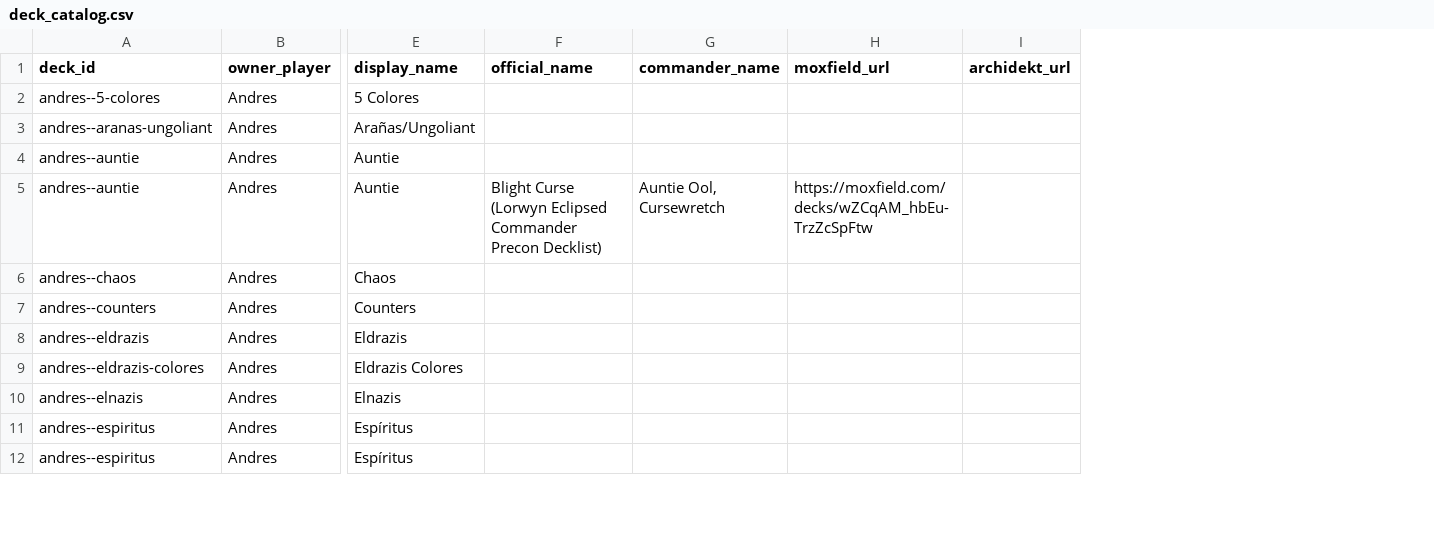
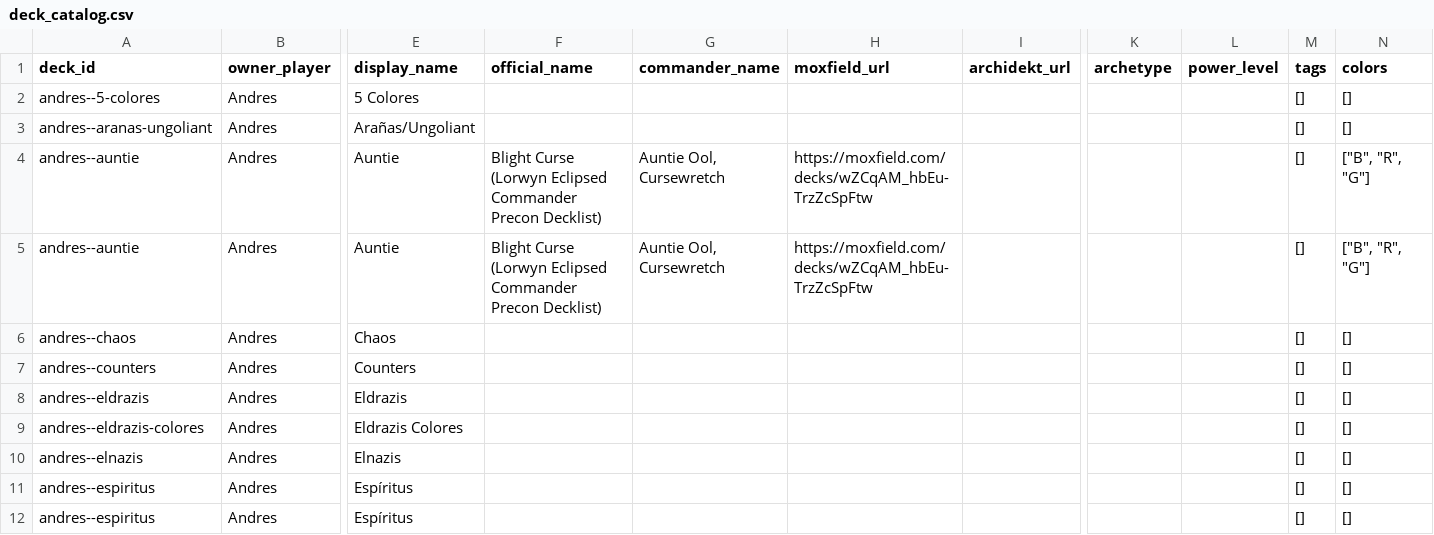
Before and after one commit to Jos242/magicStats, a CSV file: data/deck_catalog.csv, drawn as a sheet; only a part is shown, gaps mark what is left out; the diff names each change by its address in the sheet, - before the commit and + after, or states it on an @@ line.

```diff
--- a/data/deck_catalog.csv
+++ b/data/deck_catalog.csv
+column K (archetype), empty
+column L (power_level), empty
+column M (tags), rows 2-12: all []
+column N (colors), rows 2-12: [] | [] | ["B", "R", "G"] | ["B", "R", "G"] | [] | [] | [] | [] | [] | [] | []
-F4 (official_name): (empty)
+F4 (official_name): Blight Curse (Lorwyn Eclipsed Commander Precon Decklist)
-G4 (commander_name): (empty)
+G4 (commander_name): Auntie Ool, Cursewretch
-H4 (moxfield_url): (empty)
+H4 (moxfield_url): https://moxfield.com/decks/wZCqAM_hbEu-TrzZcSpFtw
```
Also changed, not shown: data/games.csv, 21 other files.
